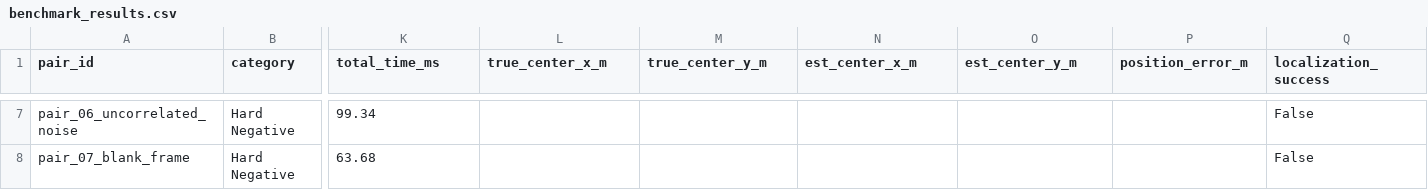
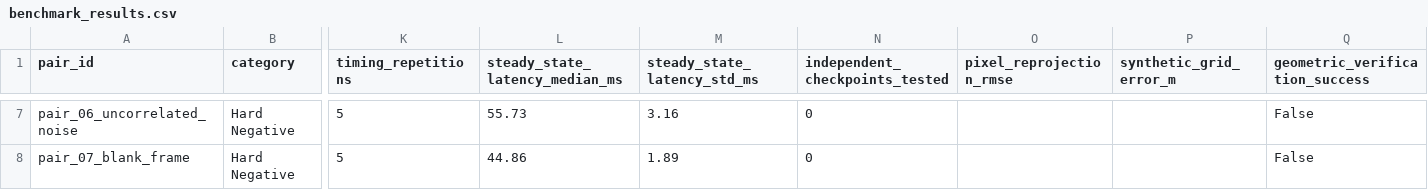
Before and after one commit to md-armanansari/NavZero, a CSV file: vision_localization_research/experiments/benchmark_results.csv, drawn as a sheet; only a part is shown, gaps mark what is left out; the diff covers the shown part only; the diff names each change by its address in the sheet, - before the commit and + after, or states it on an @@ line.

Commit message:
Milestone 5: Scientific validation audit complete with steady-state timing, independent RMSE and 29 passing tests

```diff
--- a/vision_localization_research/experiments/benchmark_results.csv
+++ b/vision_localization_research/experiments/benchmark_results.csv
-K1: total_time_ms
+K1: timing_repetitions
-L1: true_center_x_m
+L1: steady_state_latency_median_ms
-M1: true_center_y_m
+M1: steady_state_latency_std_ms
-N1: est_center_x_m
+N1: independent_checkpoints_tested
-O1: est_center_y_m
+O1: pixel_reprojection_rmse
-P1: position_error_m
+P1: synthetic_grid_error_m
-Q1: localization_success
+Q1: geometric_verification_success
-K7 (timing_repetitions): 99.34
+K7 (timing_repetitions): 5
-L7 (steady_state_latency_median_ms): (empty)
+L7 (steady_state_latency_median_ms): 55.73
-M7 (steady_state_latency_std_ms): (empty)
+M7 (steady_state_latency_std_ms): 3.16
-N7:N8 (independent_checkpoints_tested): (empty)
+N7:N8 (independent_checkpoints_tested): 0
-K8 (timing_repetitions): 63.68
+K8 (timing_repetitions): 5
-L8 (steady_state_latency_median_ms): (empty)
+L8 (steady_state_latency_median_ms): 44.86
-M8 (steady_state_latency_std_ms): (empty)
+M8 (steady_state_latency_std_ms): 1.89
```
Also changed, not shown: 30 edited cells elsewhere in this file, 7 other files.
